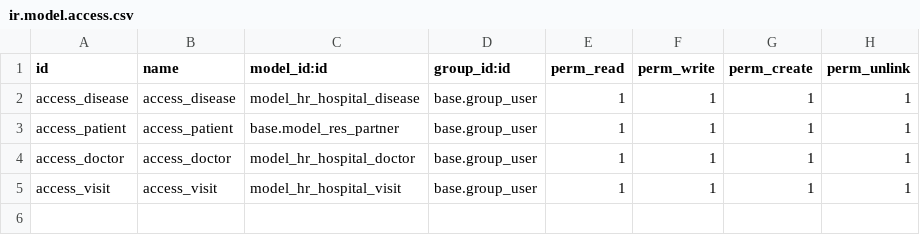
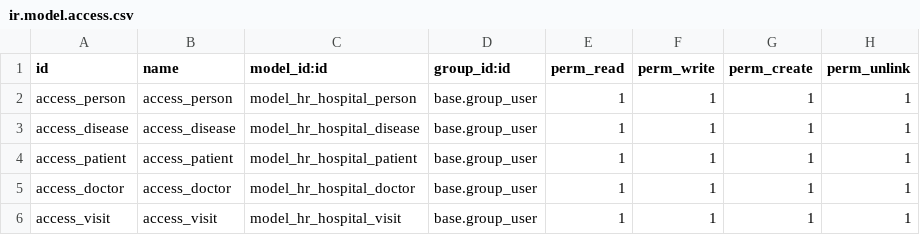
Before and after one commit to lisivka/odoo_hw6, a CSV file: homework_03/hr_hospital/security/ir.model.access.csv, drawn as a sheet.

Commit message:
update name models

```diff
--- a/homework_03/hr_hospital/security/ir.model.access.csv
+++ b/homework_03/hr_hospital/security/ir.model.access.csv
@@ -1,4 +1,5 @@
 id,name,model_id:id,group_id:id,perm_read,perm_write,perm_create,perm_unlink
+access_person,access_person,model_hr_hospital_person,base.group_user,1,1,1,1
 access_disease,access_disease,model_hr_hospital_disease,base.group_user,1,1,1,1
-access_patient,access_patient,base.model_res_partner,base.group_user,1,1,1,1
+access_patient,access_patient,model_hr_hospital_patient,base.group_user,1,1,1,1
 access_doctor,access_doctor,model_hr_hospital_doctor,base.group_user,1,1,1,1
```
Also changed, not shown: 12 other files.
